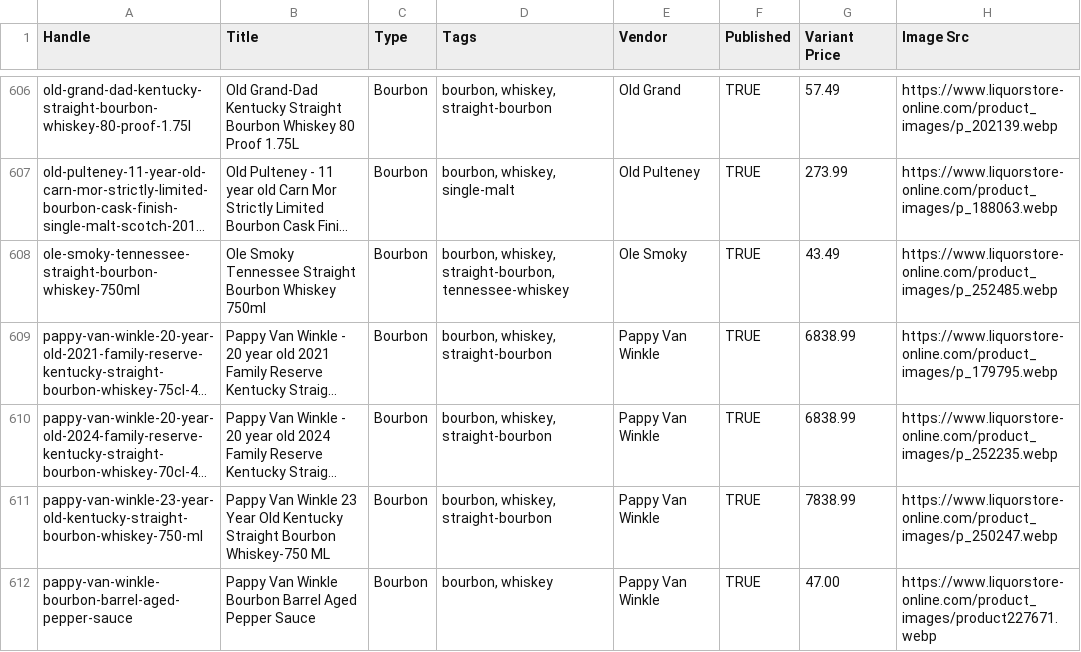
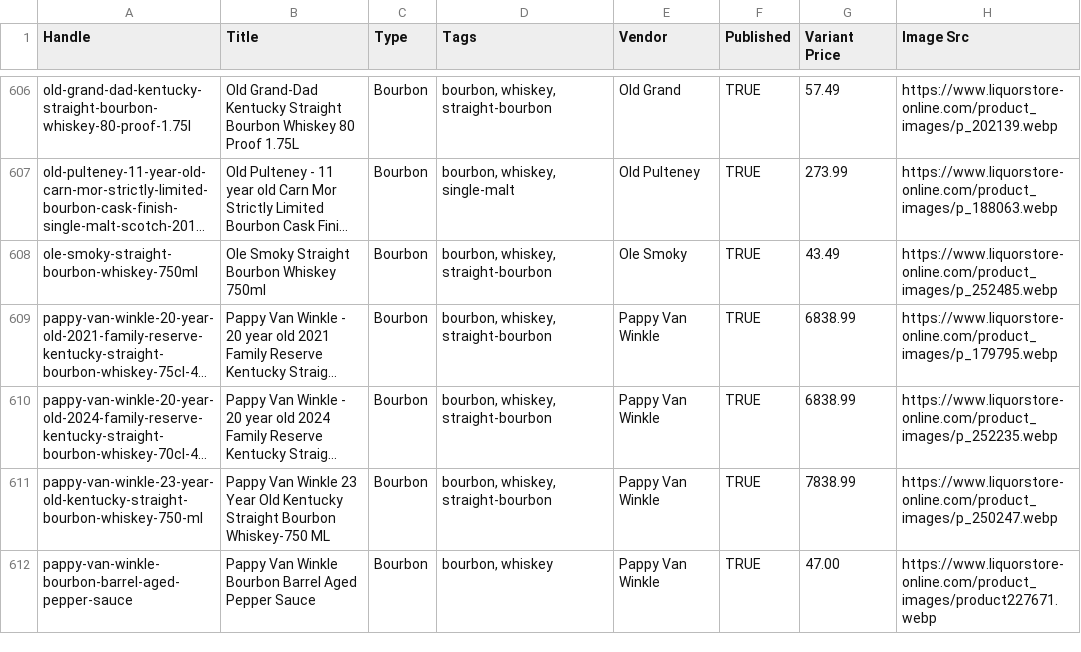
Before and after one commit to Njawnson/bourbon-shopify-sync, a CSV file: output/matrixify_update.csv, drawn as a sheet; only a part is shown, gaps mark what is left out; long unchanged cells end in …; the diff names each change by its address in the sheet, - before the commit and + after, or states it on an @@ line.

```diff
--- a/output/matrixify_update.csv
+++ b/output/matrixify_update.csv
-A608 (Handle): ole-smoky-tennessee-straight-bourbon-whiskey-750ml
+A608 (Handle): ole-smoky-straight-bourbon-whiskey-750ml
-B608 (Title): Ole Smoky Tennessee Straight Bourbon Whiskey 750ml
+B608 (Title): Ole Smoky Straight Bourbon Whiskey 750ml
-D608 (Tags): bourbon, whiskey, straight-bourbon, tennessee-whiskey
+D608 (Tags): bourbon, whiskey, straight-bourbon
```
